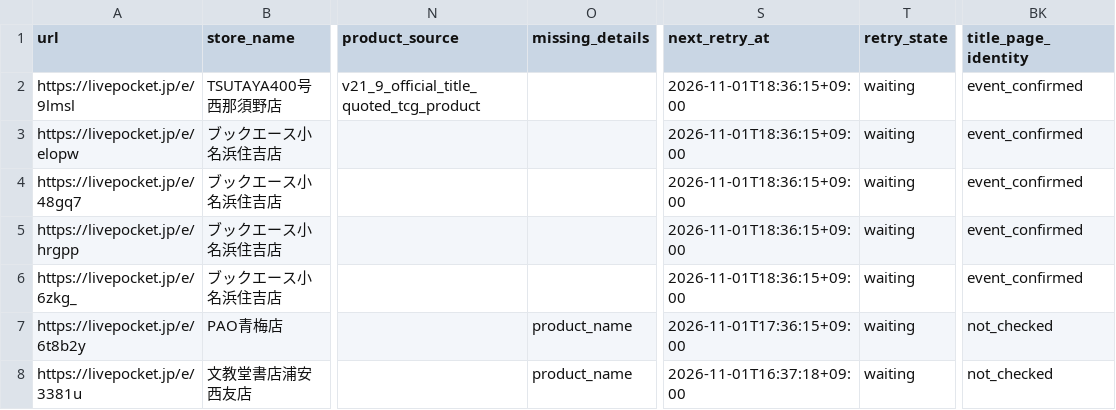
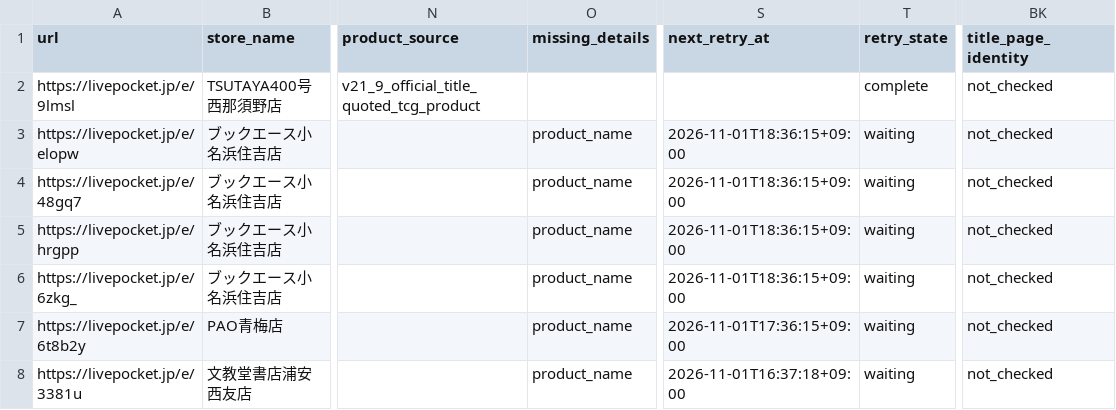
Before and after one commit to ttttt-9554/pokeca-map, a CSV file: livepocket_content_checks.csv, drawn as a sheet; only a part is shown, gaps mark what is left out; the diff names each change by its address in the sheet, - before the commit and + after, or states it on an @@ line.

```diff
--- a/livepocket_content_checks.csv
+++ b/livepocket_content_checks.csv
-S2 (next_retry_at): 2026-11-01T18:36:15+09:00
+S2 (next_retry_at): (empty)
-T2 (retry_state): waiting
+T2 (retry_state): complete
-BK2:BK6 (title_page_identity): event_confirmed
+BK2:BK6 (title_page_identity): not_checked
-O3:O6 (missing_details): (empty)
+O3:O6 (missing_details): product_name
```
Also changed, not shown: 3 other files.
